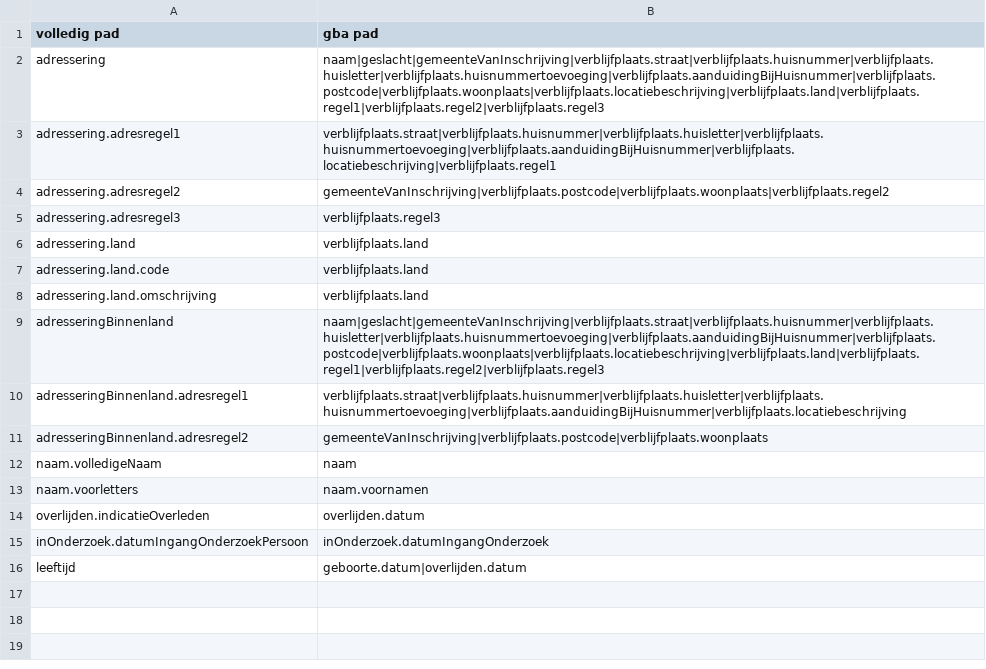
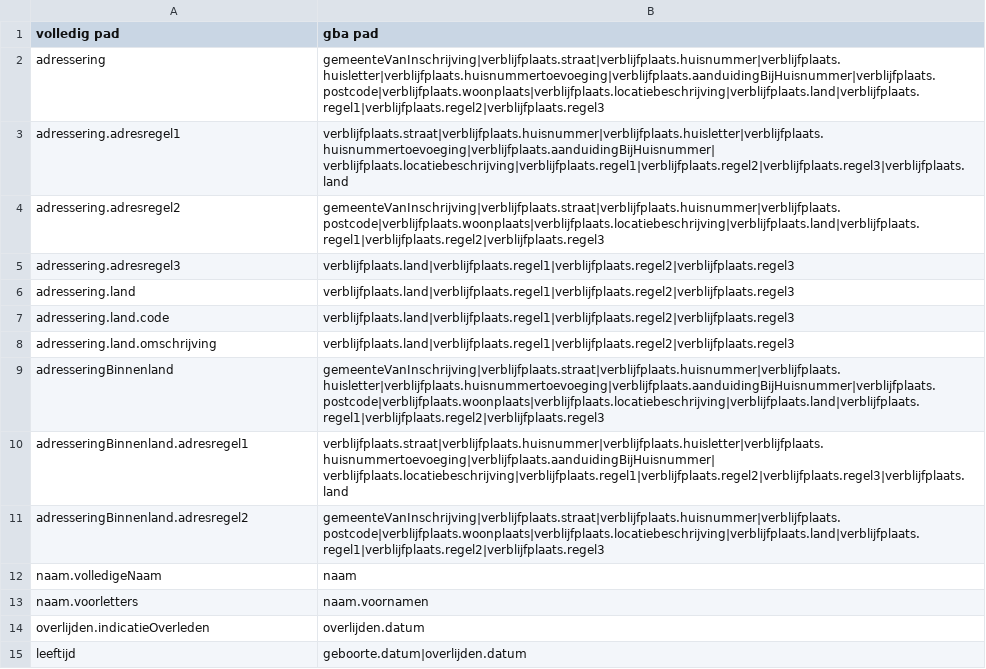
Before and after one commit to BRP-API/Haal-Centraal-BRP-bevragen, a CSV file: features/gba-dev/fields-mapping-gba-beperkt.csv, drawn as a sheet.

Commit message:
fix: gba beperkt mapping

```diff
--- a/features/gba-dev/fields-mapping-gba-beperkt.csv
+++ b/features/gba-dev/fields-mapping-gba-beperkt.csv
@@ -1,12 +1,12 @@
 volledig pad,gba pad
-adressering,naam|geslacht|gemeenteVanInschrijving|verblijfplaats.straat|verblijfplaats.huisnummer|verblijfplaats.huisletter|verblijfplaats.huisnummertoevoeging|verblijfplaats.aanduidingBijHuisnummer|verblijfplaats.postcode|verblijfplaats.woonplaats|verblijfplaats.locatiebeschrijving|verblijfplaats.land|verblijfplaats.regel1|verblijfplaats.regel2|verblijfplaats.regel3
-adressering.adresregel1,verblijfplaats.straat|verblijfplaats.huisnummer|verblijfplaats.huisletter|verblijfplaats.huisnummertoevoeging|verblijfplaats.aanduidingBijHuisnummer|verblijfplaats.locatiebeschrijving|verblijfplaats.regel1
-adressering.adresregel2,gemeenteVanInschrijving|verblijfplaats.postcode|verblijfplaats.woonplaats|verblijfplaats.regel2
-adressering.adresregel3,verblijfplaats.regel3
-adressering.land,verblijfplaats.land
-adressering.land.code,verblijfplaats.land
-adressering.land.omschrijving,verblijfplaats.land
-adresseringBinnenland,naam|geslacht|gemeenteVanInschrijving|verblijfplaats.straat|verblijfplaats.huisnummer|verblijfplaats.huisletter|verblijfplaats.huisnummertoevoeging|verblijfplaats.aanduidingBijHuisnummer|verblijfplaats.postcode|verblijfplaats.woonplaats|verblijfplaats.locatiebeschrijving|verblijfplaats.land|verblijfplaats.regel1|verblijfplaats.regel2|verblijfplaats.regel3
-adresseringBinnenland.adresregel1,verblijfplaats.straat|verblijfplaats.huisnummer|verblijfplaats.huisletter|verblijfplaats.huisnummertoevoeging|verblijfplaats.aanduidingBijHuisnummer|verblijfplaats.locatiebeschrijving
-adresseringBinnenland.adresregel2,gemeenteVanInschrijving|verblijfplaats.postcode|verblijfplaats.woonplaats
+adressering,gemeenteVanInschrijving|verblijfplaats.straat|verblijfplaats.huisnummer|verblijfplaats.huisletter|verblijfplaats.huisnummertoevoeging|verblijfplaats.aanduidingBijHuisnummer|verblijfplaats.postcode|verblijfplaats.woonplaats|verblijfplaats.locatiebeschrijving|verblijfplaats.land|verblijfplaats.regel1|verblijfplaats.regel2|verblijfplaats.regel3
+adressering.adresregel1,verblijfplaats.straat|verblijfplaats.huisnummer|verblijfplaats.huisletter|verblijfplaats.huisnummertoevoeging|verblijfplaats.aanduidingBijHuisnummer|                                                  verblijfplaats.locatiebeschrijving|verblijfplaats.regel1|verblijfplaats.regel2|verblijfplaats.regel3|verblijfplaats.land
+adressering.adresregel2,gemeenteVanInschrijving|verblijfplaats.straat|verblijfplaats.huisnummer|verblijfplaats.postcode|verblijfplaats.woonplaats|verblijfplaats.locatiebeschrijving|verblijfplaats.land|verblijfplaats.regel1|verblijfplaats.regel2|verblijfplaats.regel3
+adressering.adresregel3,verblijfplaats.land|verblijfplaats.regel1|verblijfplaats.regel2|verblijfplaats.regel3
+adressering.land,verblijfplaats.land|verblijfplaats.regel1|verblijfplaats.regel2|verblijfplaats.regel3
+adressering.land.code,verblijfplaats.land|verblijfplaats.regel1|verblijfplaats.regel2|verblijfplaats.regel3
+adressering.land.omschrijving,verblijfplaats.land|verblijfplaats.regel1|verblijfplaats.regel2|verblijfplaats.regel3
+adresseringBinnenland,gemeenteVanInschrijving|verblijfplaats.straat|verblijfplaats.huisnummer|verblijfplaats.huisletter|verblijfplaats.huisnummertoevoeging|verblijfplaats.aanduidingBijHuisnummer|verblijfplaats.postcode|verblijfplaats.woonplaats|verblijfplaats.locatiebeschrijving|verblijfplaats.land|verblijfplaats.regel1|verblijfplaats.regel2|verblijfplaats.regel3
+adresseringBinnenland.adresregel1,verblijfplaats.straat|verblijfplaats.huisnummer|verblijfplaats.huisletter|verblijfplaats.huisnummertoevoeging|verblijfplaats.aanduidingBijHuisnummer|                                                  verblijfplaats.locatiebeschrijving|verblijfplaats.regel1|verblijfplaats.regel2|verblijfplaats.regel3|verblijfplaats.land
+adresseringBinnenland.adresregel2,gemeenteVanInschrijving|verblijfplaats.straat|verblijfplaats.huisnummer|verblijfplaats.postcode|verblijfplaats.woonplaats|verblijfplaats.locatiebeschrijving|verblijfplaats.land|verblijfplaats.regel1|verblijfplaats.regel2|verblijfplaats.regel3
 naam.volledigeNaam,naam
@@ -14,3 +14,2 @@ naam.voorletters,naam.voornamen
 overlijden.indicatieOverleden,overlijden.datum
-inOnderzoek.datumIngangOnderzoekPersoon,inOnderzoek.datumIngangOnderzoek
 leeftijd,geboorte.datum|overlijden.datum
```
